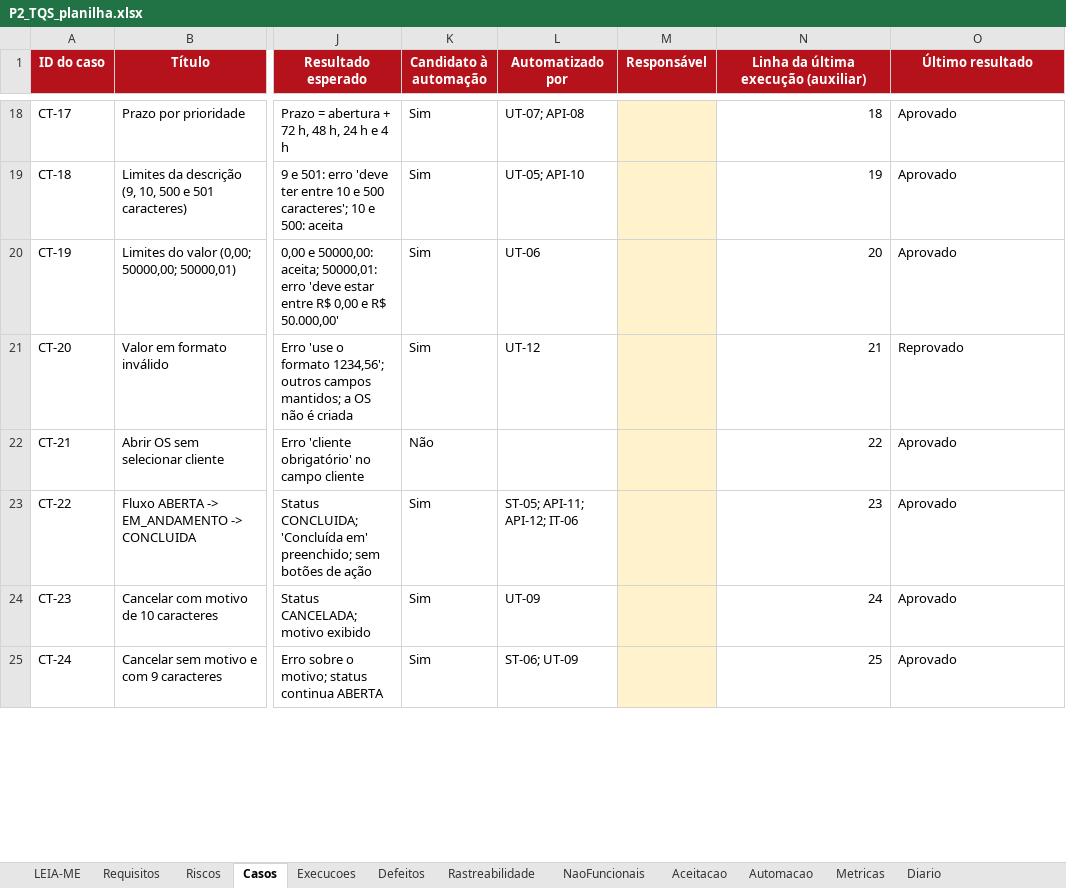
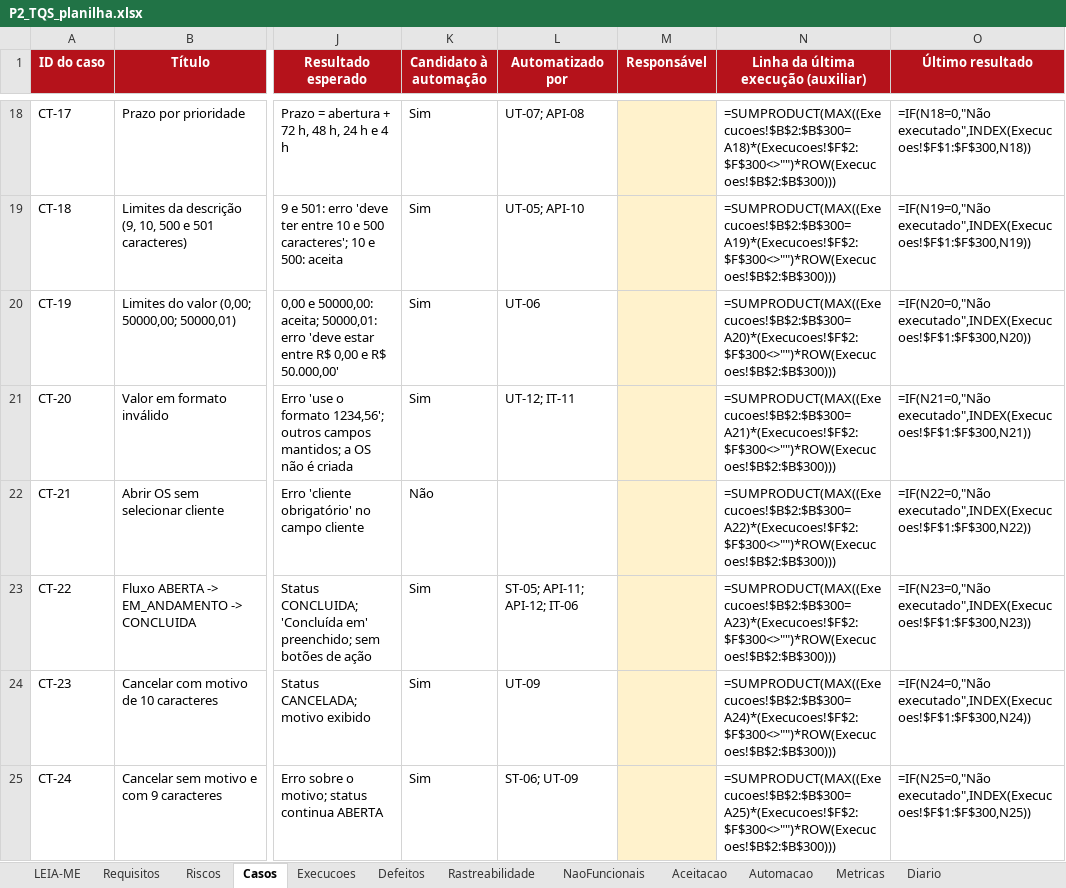
Before and after one commit to mcoldibelli/testes, an Excel workbook: docs/P2_TQS_planilha.xlsx, sheet Casos, drawn as a sheet; only a part is shown, gaps mark what is left out; values as stored, in another font and other column widths than the file's, no borders; formulas without a stored value are shown as written; the diff covers the shown part only; the diff names each change by its address in the sheet, - before the commit and + after, or states it on an @@ line.

Commit message:
Registra o reteste do DEF-02 (CT-20) e a regressão (CT-19 e CT-16)
Execucoes: EX-032 a EX-034, todos aprovados, na versão com o commit 418b428. Defeitos: DEF-02 encerrado e retestado. Automacao e Rastreabilidade: teste de integração IT-11.

```diff
--- a/docs/P2_TQS_planilha.xlsx (sheet Casos)
+++ b/docs/P2_TQS_planilha.xlsx (sheet Casos)
-N18: 18
+N18: =SUMPRODUCT(MAX((Execucoes!$B$2:$B$300=A18)*(Execucoes!$F$2:$F$300<>"")*ROW(Execucoes!$B$2:$B$300)))
-O18 (Último resultado): Aprovado
+O18 (Último resultado): =IF(N18=0,"Não executado",INDEX(Execucoes!$F$1:$F$300,N18))
-N19: 19
+N19: =SUMPRODUCT(MAX((Execucoes!$B$2:$B$300=A19)*(Execucoes!$F$2:$F$300<>"")*ROW(Execucoes!$B$2:$B$300)))
-O19 (Último resultado): Aprovado
+O19 (Último resultado): =IF(N19=0,"Não executado",INDEX(Execucoes!$F$1:$F$300,N19))
-N20: 20
+N20: =SUMPRODUCT(MAX((Execucoes!$B$2:$B$300=A20)*(Execucoes!$F$2:$F$300<>"")*ROW(Execucoes!$B$2:$B$300)))
-O20 (Último resultado): Aprovado
+O20 (Último resultado): =IF(N20=0,"Não executado",INDEX(Execucoes!$F$1:$F$300,N20))
-L21 (Automatizado por): UT-12
+L21 (Automatizado por): UT-12; IT-11
-N21: 21
+N21: =SUMPRODUCT(MAX((Execucoes!$B$2:$B$300=A21)*(Execucoes!$F$2:$F$300<>"")*ROW(Execucoes!$B$2:$B$300)))
-O21 (Último resultado): Reprovado
+O21 (Último resultado): =IF(N21=0,"Não executado",INDEX(Execucoes!$F$1:$F$300,N21))
-N22: 22
+N22: =SUMPRODUCT(MAX((Execucoes!$B$2:$B$300=A22)*(Execucoes!$F$2:$F$300<>"")*ROW(Execucoes!$B$2:$B$300)))
-O22 (Último resultado): Aprovado
+O22 (Último resultado): =IF(N22=0,"Não executado",INDEX(Execucoes!$F$1:$F$300,N22))
-N23: 23
+N23: =SUMPRODUCT(MAX((Execucoes!$B$2:$B$300=A23)*(Execucoes!$F$2:$F$300<>"")*ROW(Execucoes!$B$2:$B$300)))
-O23 (Último resultado): Aprovado
+O23 (Último resultado): =IF(N23=0,"Não executado",INDEX(Execucoes!$F$1:$F$300,N23))
-N24: 24
+N24: =SUMPRODUCT(MAX((Execucoes!$B$2:$B$300=A24)*(Execucoes!$F$2:$F$300<>"")*ROW(Execucoes!$B$2:$B$300)))
-O24 (Último resultado): Aprovado
+O24 (Último resultado): =IF(N24=0,"Não executado",INDEX(Execucoes!$F$1:$F$300,N24))
-N25: 25
+N25: =SUMPRODUCT(MAX((Execucoes!$B$2:$B$300=A25)*(Execucoes!$F$2:$F$300<>"")*ROW(Execucoes!$B$2:$B$300)))
-O25 (Último resultado): Aprovado
+O25 (Último resultado): =IF(N25=0,"Não executado",INDEX(Execucoes!$F$1:$F$300,N25))
```
Also changed, not shown: 46 edited cells elsewhere in this sheet, sheet Execucoes, sheet Rastreabilidade, sheet Metricas, sheet Automacao, sheet Defeitos, 7 other files.
